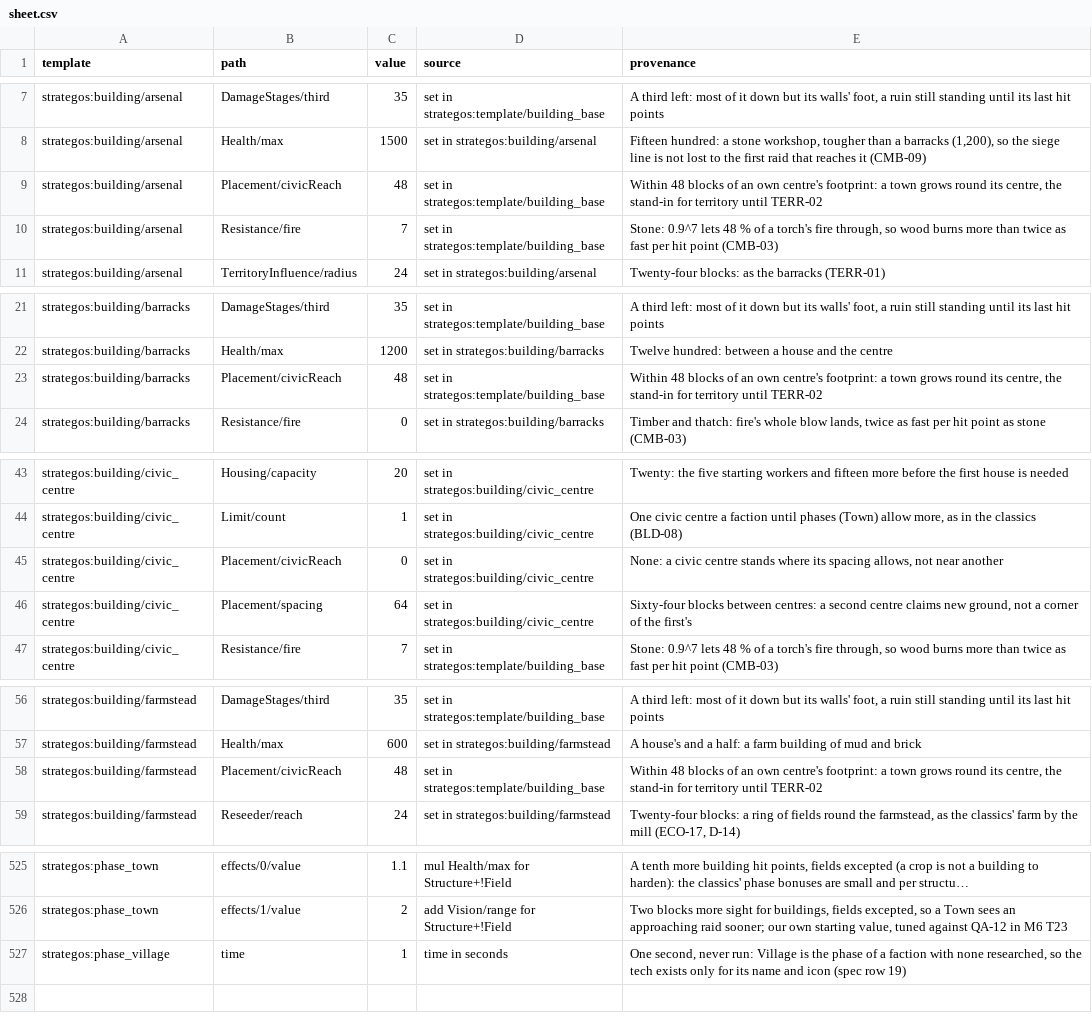
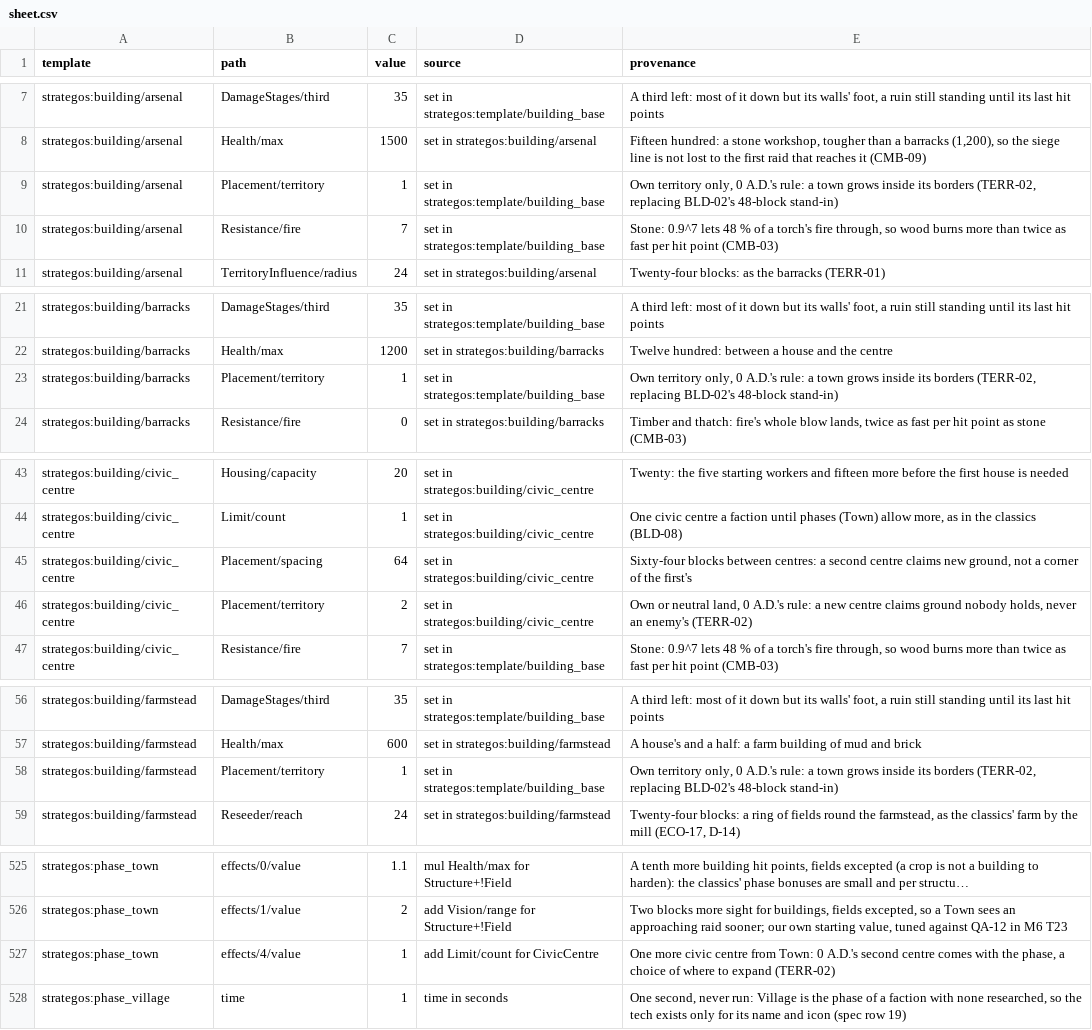
Before and after one commit to o-e-lytvynskyi/strategos, a CSV file: docs/balance/sheet.csv, drawn as a sheet; only a part is shown, gaps mark what is left out; long unchanged cells end in …; removed rows and columns are numbered as before the commit, all else as after; the diff covers the shown part only; the diff names each change by its address in the sheet, - before the commit and + after, or states it on an @@ line.

Commit message:
M9 T5: TERR-02 — buildings only on own territory, a civic centre on own or neutral land, a second from Town

```diff
--- a/docs/balance/sheet.csv
+++ b/docs/balance/sheet.csv
-B9 (path): Placement/civicReach
+B9 (path): Placement/territory
-C9 (value): 48
+C9 (value): 1
-E9 (provenance): Within 48 blocks of an own centre's footprint: a town grows round its centre, the stand-in for territory until TERR-02
+E9 (provenance): Own territory only, 0 A.D.'s rule: a town grows inside its borders (TERR-02, replacing BLD-02's 48-block stand-in)
-B23 (path): Placement/civicReach
+B23 (path): Placement/territory
-C23 (value): 48
+C23 (value): 1
-E23 (provenance): Within 48 blocks of an own centre's footprint: a town grows round its centre, the stand-in for territory until TERR-02
+E23 (provenance): Own territory only, 0 A.D.'s rule: a town grows inside its borders (TERR-02, replacing BLD-02's 48-block stand-in)
-row 45: strategos:building/civic_centre | Placement/civicReach | 0 | set in strategos:building/civic_centre | None: a civic centre stands where its spacing allows, not near another
+row 46: strategos:building/civic_centre | Placement/territory | 2 | set in strategos:building/civic_centre | Own or neutral land, 0 A.D.'s rule: a new centre claims ground nobody holds, never an enemy's (TERR-02)
-B58 (path): Placement/civicReach
+B58 (path): Placement/territory
-C58 (value): 48
+C58 (value): 1
-E58 (provenance): Within 48 blocks of an own centre's footprint: a town grows round its centre, the stand-in for territory until TERR-02
+E58 (provenance): Own territory only, 0 A.D.'s rule: a town grows inside its borders (TERR-02, replacing BLD-02's 48-block stand-in)
+row 527: strategos:phase_town | effects/4/value | 1 | add Limit/count for CivicCentre | One more civic centre from Town: 0 A.D.'s second centre comes with the phase, a choice of where to expand (TERR-02)
```
Also changed, not shown: 24 edited cells elsewhere in this file, 25 other files.
